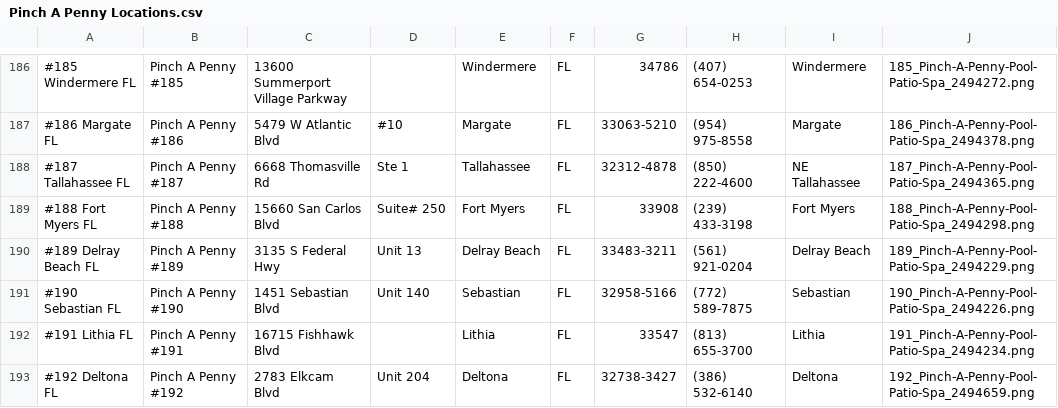
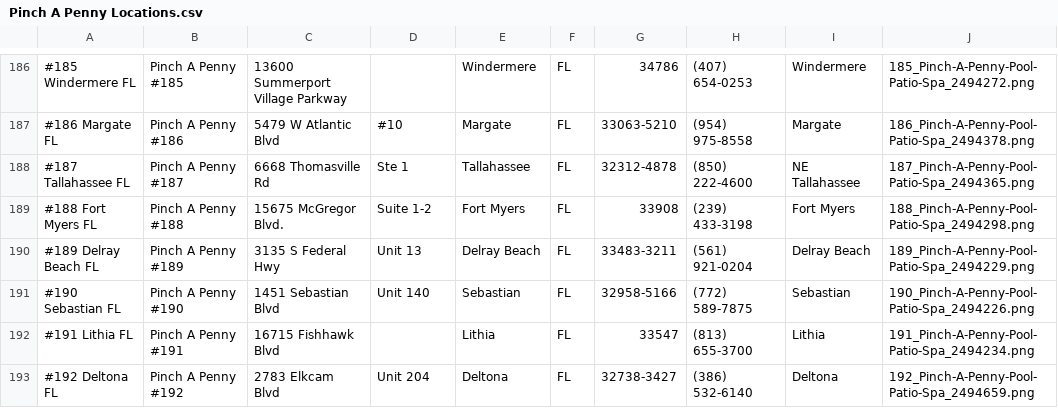
Before and after one commit to TemplateSourceData/PinchaPenny, a CSV file: Pinch A Penny Locations.csv, drawn as a sheet; only a part is shown, gaps mark what is left out; the diff names each change by its address in the sheet, - before the commit and + after, or states it on an @@ line.

```diff
--- a/Pinch A Penny Locations.csv
+++ b/Pinch A Penny Locations.csv
-C189: 15660 San Carlos Blvd
+C189: 15675 McGregor Blvd.
-D189: Suite# 250
+D189: Suite 1-2
```
